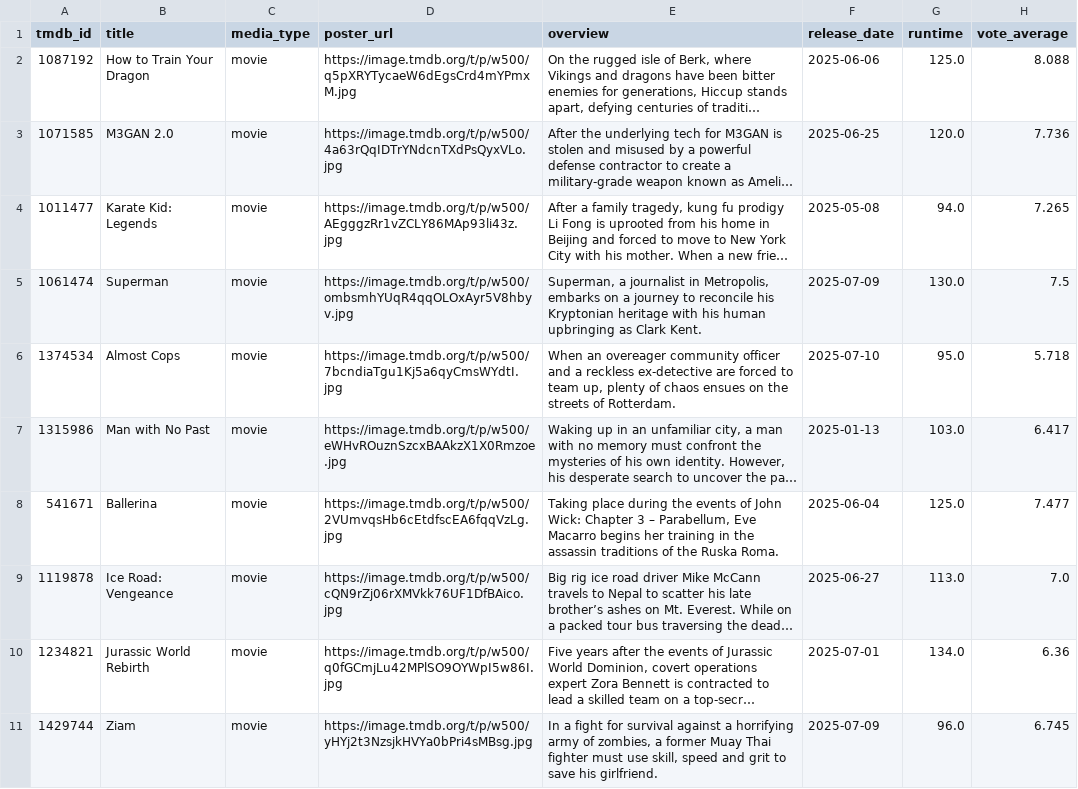
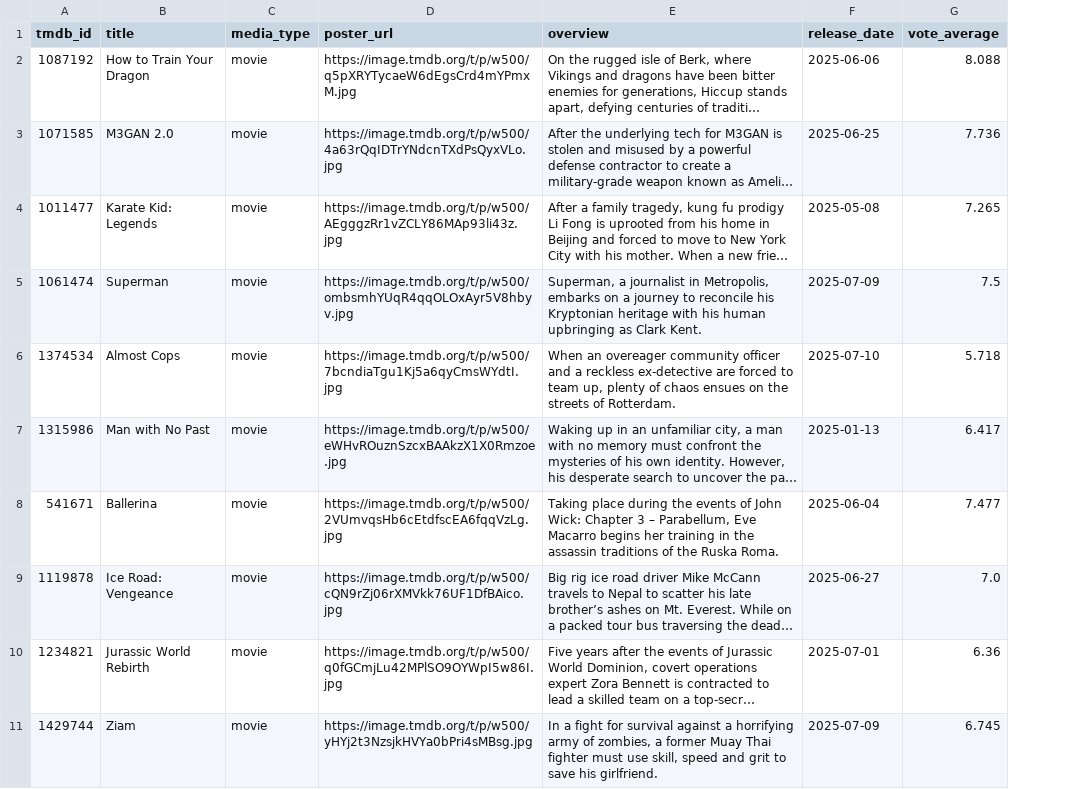
Before and after one commit to jalenjaloney/temp-name, a CSV file: media_catalog.csv, drawn as a sheet; only a part is shown; long unchanged cells end in …; the diff names each change by its address in the sheet, - before the commit and + after, or states it on an @@ line.

```diff
--- a/media_catalog.csv
+++ b/media_catalog.csv
-column G (runtime), rows 2-11: 125.0 | 120.0 | 94.0 | 130.0 | 95.0 | 103.0 | 125.0 | 113.0 | 134.0 | 96.0
```
Also changed, not shown: 2 other files.
